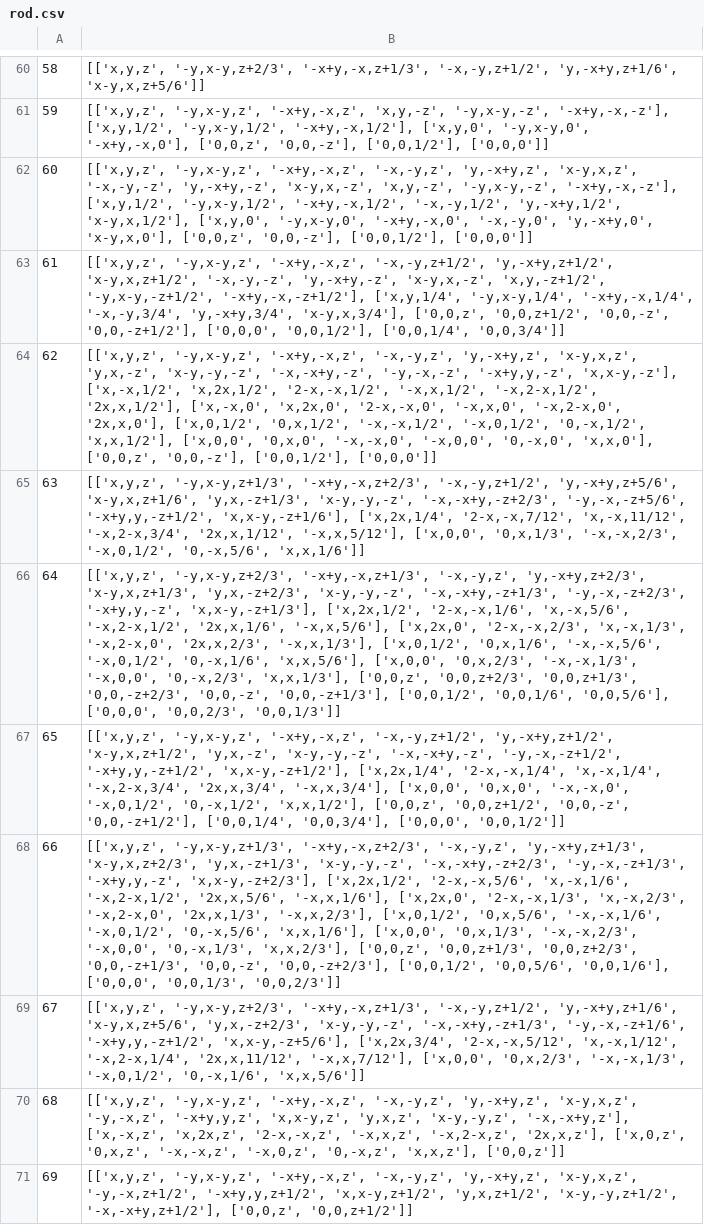
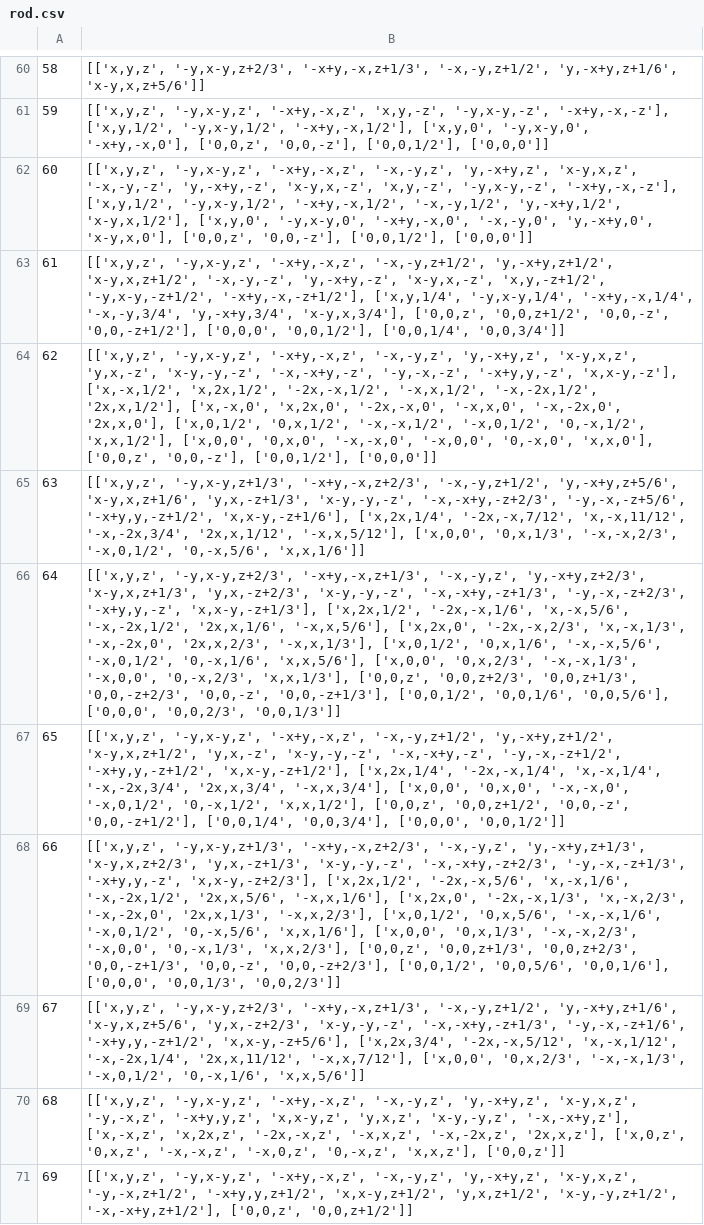
Before and after one commit to MaterSim/PyXtal, a CSV file: pyxtal/database/rod.csv, drawn as a sheet; only a part is shown, gaps mark what is left out; the diff covers the shown part only; the diff names each change by its address in the sheet, - before the commit and + after, or states it on an @@ line.

Commit message:
Change "2-x" to "-2x" for Rod groups 46+

```diff
--- a/pyxtal/database/rod.csv
+++ b/pyxtal/database/rod.csv
-B64: …['x,-x,1/2', 'x,2x,1/2', '2-x,-x,1/2', '-x,x,1/2', '-x,2-x,1/2', '2x,x,1/2'], ['x,-x,0', 'x,2x,0', '2-x,-x,0', '-x,x,0', '-x,2-x,0', '2x,x,0'], ['x,0,1/2',…
+B64: …['x,-x,1/2', 'x,2x,1/2', '-2x,-x,1/2', '-x,x,1/2', '-x,-2x,1/2', '2x,x,1/2'], ['x,-x,0', 'x,2x,0', '-2x,-x,0', '-x,x,0', '-x,-2x,0', '2x,x,0'], ['x,0,1/2',…
-B65: …'x,x-y,-z+1/6'], ['x,2x,1/4', '2-x,-x,7/12', 'x,-x,11/12', '-x,2-x,3/4', '2x,x,1/12', '-x,x,5/12'],…
+B65: …'x,x-y,-z+1/6'], ['x,2x,1/4', '-2x,-x,7/12', 'x,-x,11/12', '-x,-2x,3/4', '2x,x,1/12', '-x,x,5/12'],…
-B66: …'x,x-y,-z+1/3'], ['x,2x,1/2', '2-x,-x,1/6', 'x,-x,5/6', '-x,2-x,1/2', '2x,x,1/6', '-x,x,5/6'], ['x,2x,0', '2-x,-x,2/3', 'x,-x,1/3', '-x,2-x,0', '2x,x,2/3', '-x,x,1/3'],…
+B66: …'x,x-y,-z+1/3'], ['x,2x,1/2', '-2x,-x,1/6', 'x,-x,5/6', '-x,-2x,1/2', '2x,x,1/6', '-x,x,5/6'], ['x,2x,0', '-2x,-x,2/3', 'x,-x,1/3', '-x,-2x,0', '2x,x,2/3', '-x,x,1/3'],…
-B67: …'x,x-y,-z+1/2'], ['x,2x,1/4', '2-x,-x,1/4', 'x,-x,1/4', '-x,2-x,3/4', '2x,x,3/4', '-x,x,3/4'],…
+B67: …'x,x-y,-z+1/2'], ['x,2x,1/4', '-2x,-x,1/4', 'x,-x,1/4', '-x,-2x,3/4', '2x,x,3/4', '-x,x,3/4'],…
-B68: …'x,x-y,-z+2/3'], ['x,2x,1/2', '2-x,-x,5/6', 'x,-x,1/6', '-x,2-x,1/2', '2x,x,5/6', '-x,x,1/6'], ['x,2x,0', '2-x,-x,1/3', 'x,-x,2/3', '-x,2-x,0', '2x,x,1/3', '-x,x,2/3'],…
+B68: …'x,x-y,-z+2/3'], ['x,2x,1/2', '-2x,-x,5/6', 'x,-x,1/6', '-x,-2x,1/2', '2x,x,5/6', '-x,x,1/6'], ['x,2x,0', '-2x,-x,1/3', 'x,-x,2/3', '-x,-2x,0', '2x,x,1/3', '-x,x,2/3'],…
-B69: …'x,x-y,-z+5/6'], ['x,2x,3/4', '2-x,-x,5/12', 'x,-x,1/12', '-x,2-x,1/4', '2x,x,11/12', '-x,x,7/12'],…
+B69: …'x,x-y,-z+5/6'], ['x,2x,3/4', '-2x,-x,5/12', 'x,-x,1/12', '-x,-2x,1/4', '2x,x,11/12', '-x,x,7/12'],…
-B70: …['x,-x,z', 'x,2x,z', '2-x,-x,z', '-x,x,z', '-x,2-x,z', '2x,x,z'], ['x,0,z',…
+B70: …['x,-x,z', 'x,2x,z', '-2x,-x,z', '-x,x,z', '-x,-2x,z', '2x,x,z'], ['x,0,z',…
```
Also changed, not shown: 12 edited cells elsewhere in this file.
